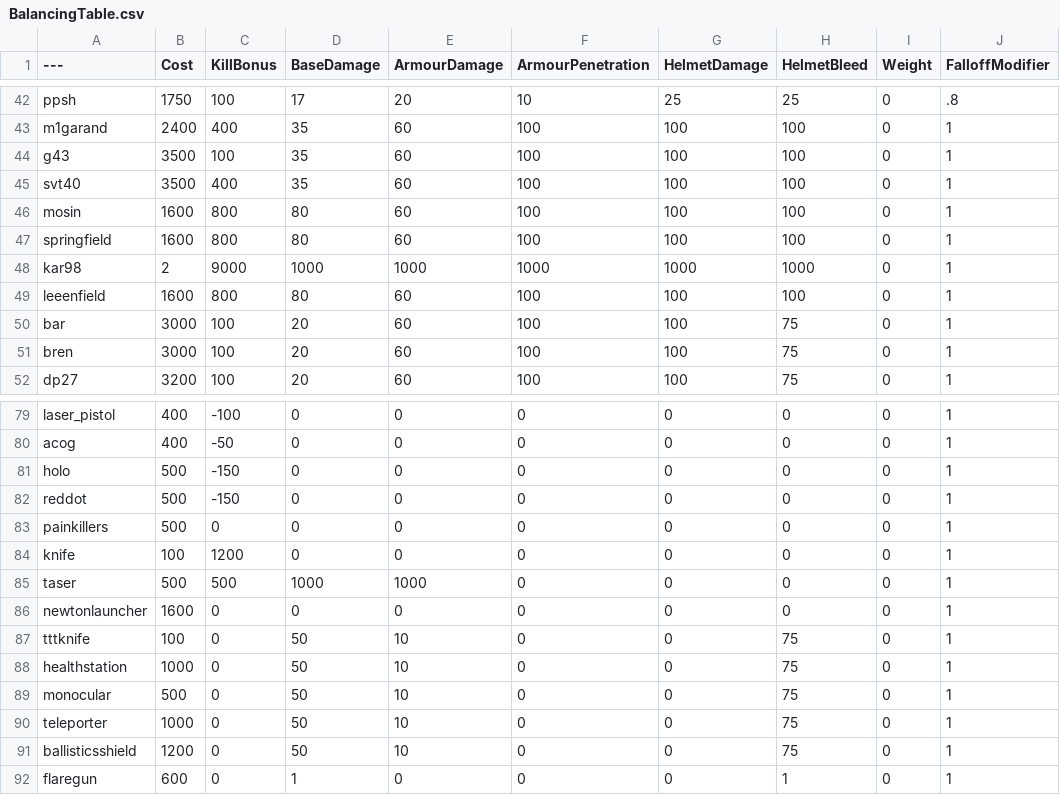
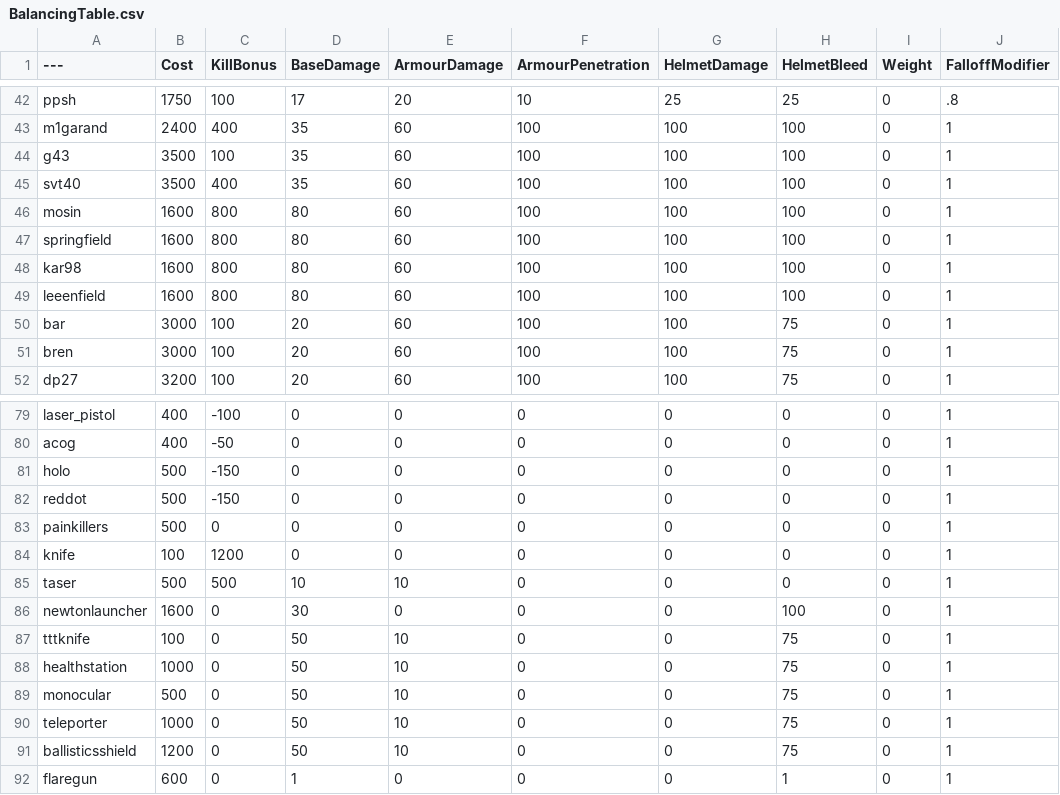
Before and after one commit to gdfghdfhdfh/BalancingTable2.0, a CSV file: BalancingTable.csv, drawn as a sheet; only a part is shown, gaps mark what is left out; the diff covers the shown part only; the diff names each change by its address in the sheet, - before the commit and + after, or states it on an @@ line.

```diff
--- a/BalancingTable.csv
+++ b/BalancingTable.csv
-B48 (Cost): 2
+B48 (Cost): 1600
-C48 (KillBonus): 9000
+C48 (KillBonus): 800
-D48 (BaseDamage): 1000
+D48 (BaseDamage): 80
-E48 (ArmourDamage): 1000
+E48 (ArmourDamage): 60
-F48 (ArmourPenetration): 1000
+F48 (ArmourPenetration): 100
-G48 (HelmetDamage): 1000
+G48 (HelmetDamage): 100
-H48 (HelmetBleed): 1000
+H48 (HelmetBleed): 100
-D85 (BaseDamage): 1000
+D85 (BaseDamage): 10
-E85 (ArmourDamage): 1000
+E85 (ArmourDamage): 10
-D86 (BaseDamage): 0
+D86 (BaseDamage): 30
-H86 (HelmetBleed): 0
+H86 (HelmetBleed): 100
```
Also changed, not shown: 64 edited cells elsewhere in this file.
